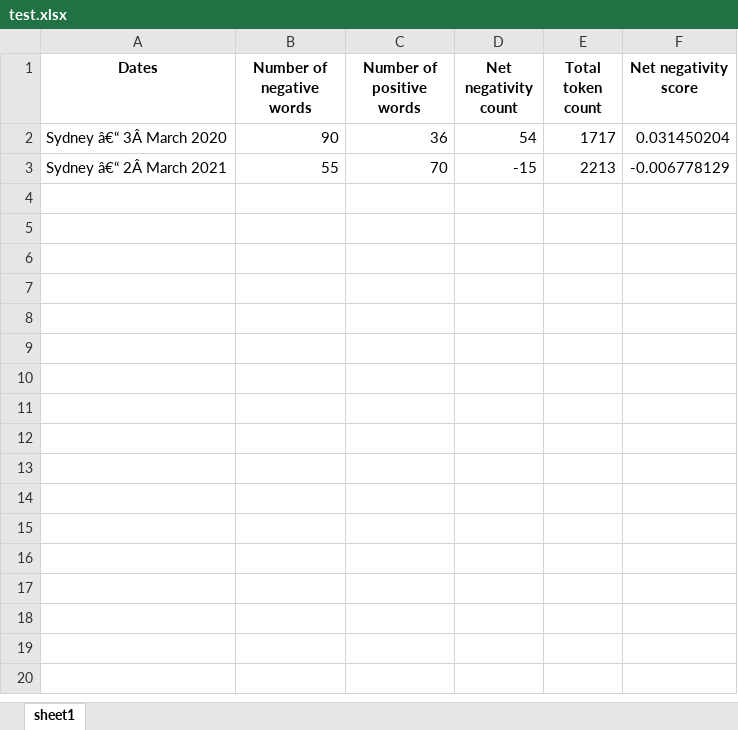
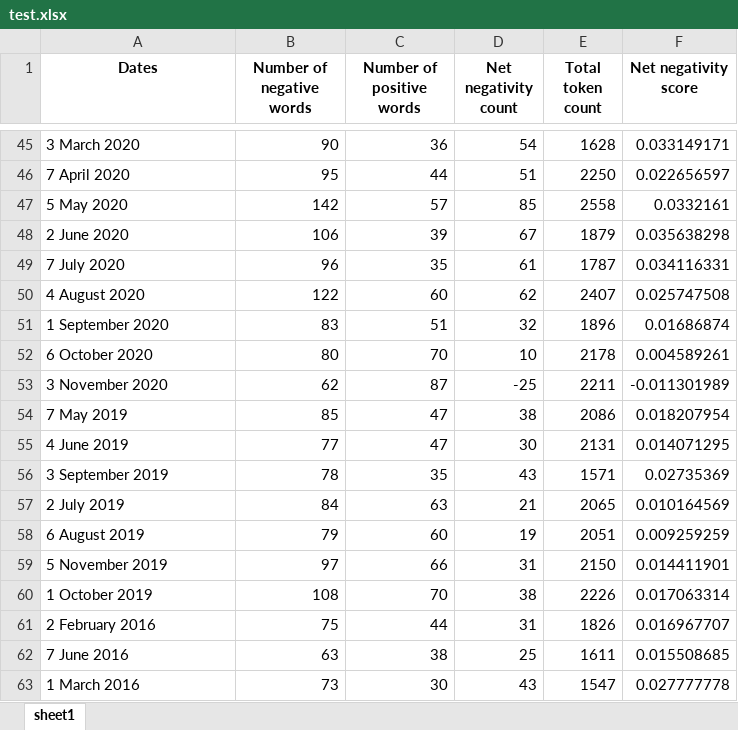
Before and after one commit to rbgao/Honours-Project, an Excel workbook: Practice/test.xlsx, sheet sheet1, drawn as a sheet; only a part is shown, gaps mark what is left out; values as stored, in another font and other column widths than the file's, no borders; removed rows and columns are numbered as before the commit, all else as after; the diff covers the shown part only; the diff names each change by its address in the sheet, - before the commit and + after, or states it on an @@ line.

Commit message:
Cleaned up useless sections in all minutes, removed span, cleaned up dates, exported to Excel

```diff
--- a/Practice/test.xlsx (sheet sheet1)
+++ b/Practice/test.xlsx (sheet sheet1)
-A45 (Dates): Sydney â€“ 3Â March 2020
+A45 (Dates): 3 March 2020
-E45 (Total token count): 1717
+E45 (Total token count): 1628
-F45 (Net negativity score): 0.031450204
+F45 (Net negativity score): 0.033149171
-row 3: Sydney â€“ 2Â March 2021 | 55 | 70 | -15 | 2213 | -0.006778129
+row 46: 7 April 2020 | 95 | 44 | 51 | 2250 | 0.022656597
+row 47: 5 May 2020 | 142 | 57 | 85 | 2558 | 0.0332161
+row 48: 2 June 2020 | 106 | 39 | 67 | 1879 | 0.035638298
+row 49: 7 July 2020 | 96 | 35 | 61 | 1787 | 0.034116331
+row 50: 4 August 2020 | 122 | 60 | 62 | 2407 | 0.025747508
+row 51: 1 September 2020 | 83 | 51 | 32 | 1896 | 0.01686874
+row 52: 6 October 2020 | 80 | 70 | 10 | 2178 | 0.004589261
+row 53: 3 November 2020 | 62 | 87 | -25 | 2211 | -0.011301989
+row 54: 7 May 2019 | 85 | 47 | 38 | 2086 | 0.018207954
+row 55: 4 June 2019 | 77 | 47 | 30 | 2131 | 0.014071295
+row 56: 3 September 2019 | 78 | 35 | 43 | 1571 | 0.02735369
+row 57: 2 July 2019 | 84 | 63 | 21 | 2065 | 0.010164569
+row 58: 6 August 2019 | 79 | 60 | 19 | 2051 | 0.009259259
+row 59: 5 November 2019 | 97 | 66 | 31 | 2150 | 0.014411901
+row 60: 1 October 2019 | 108 | 70 | 38 | 2226 | 0.017063314
+row 61: 2 February 2016 | 75 | 44 | 31 | 1826 | 0.016967707
+row 62: 7 June 2016 | 63 | 38 | 25 | 1611 | 0.015508685
+row 63: 1 March 2016 | 73 | 30 | 43 | 1547 | 0.027777778
```
Also changed, not shown: 141 added rows elsewhere in this sheet, 3 other files.
